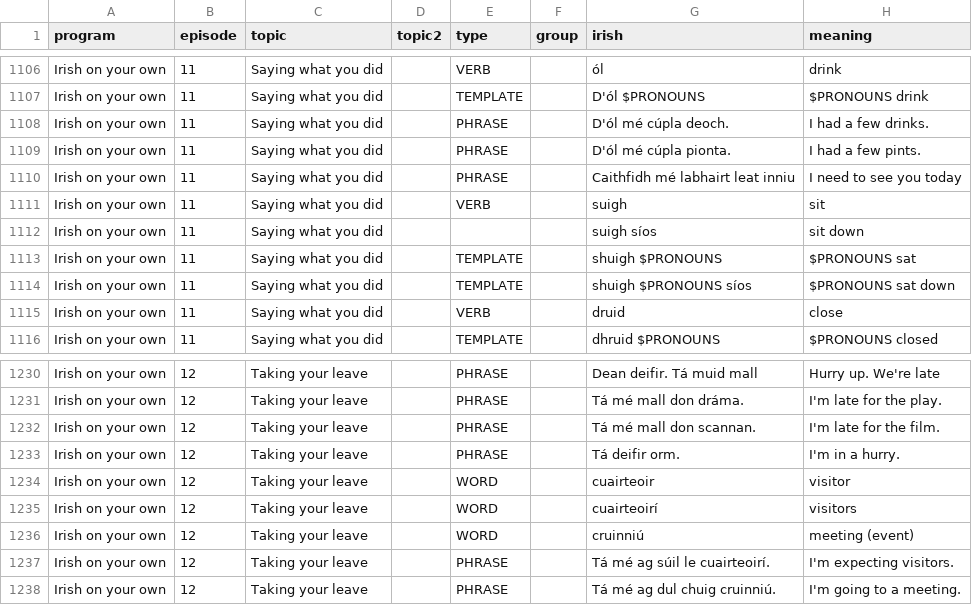
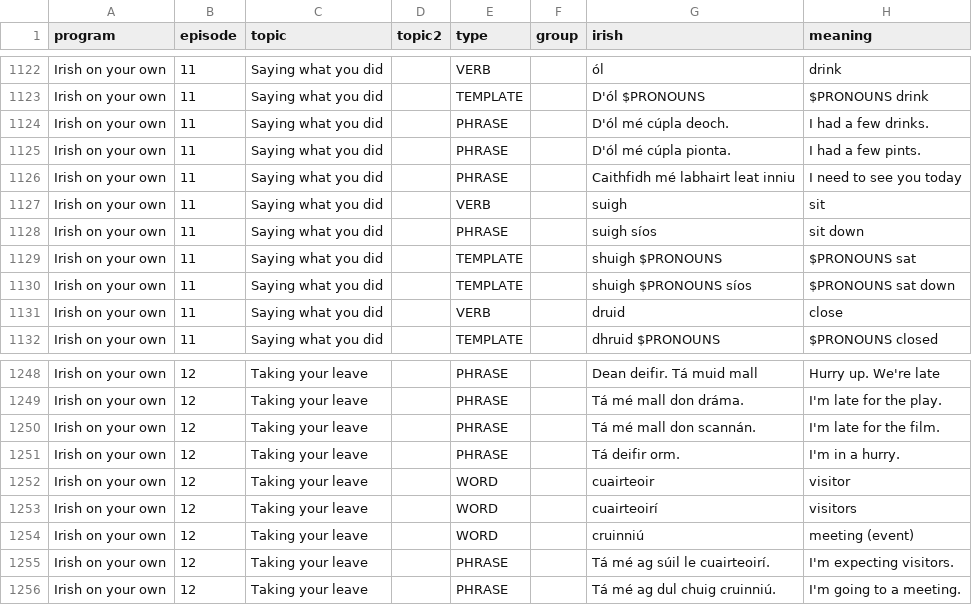
Before and after one commit to michaelw730/irish, a CSV file: vocab.csv, drawn as a sheet; only a part is shown, gaps mark what is left out; addresses are those after the commit; the diff covers the shown part only; the diff names each change by its address in the sheet, - before the commit and + after, or states it on an @@ line.

```diff
--- a/vocab.csv
+++ b/vocab.csv
-E1128 (type): (empty)
+E1128 (type): PHRASE
-G1250 (irish): Tá mé mall don scannan.
+G1250 (irish): Tá mé mall don scannán.
```
Also changed, not shown: 19 added rows and 13 edited cells elsewhere in this file, 3 other files.
